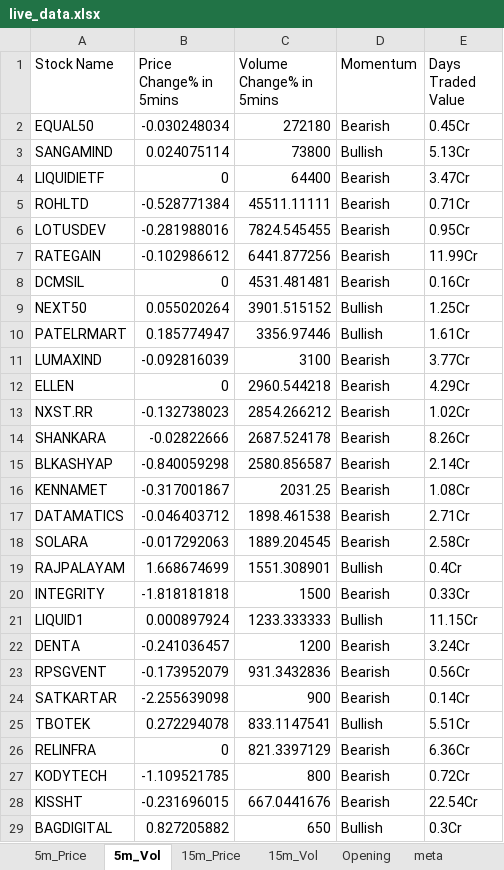
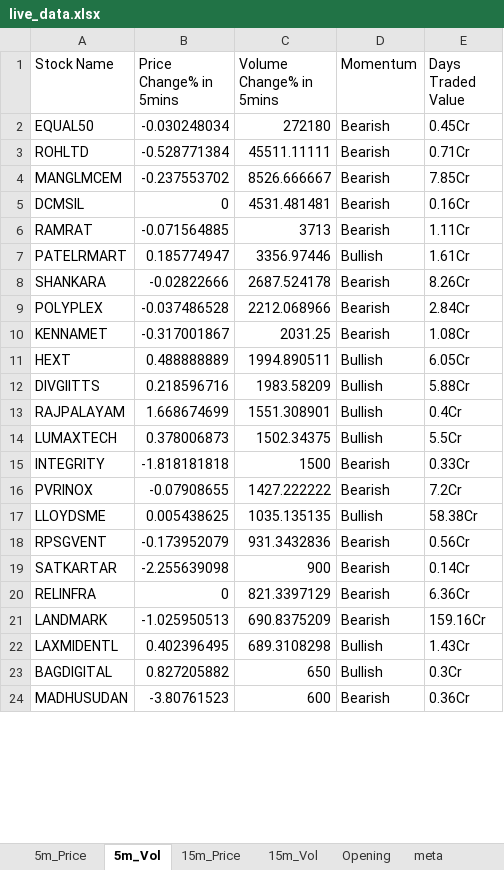
Before and after one commit to srbsharma92/priceAction2, an Excel workbook: data/live_data.xlsx, sheet 5m_Vol, drawn as a sheet; only a part is shown; the shorter side is filled out with more unchanged rows; values as stored, in another font and other column widths than the file's, no borders; removed rows and columns are numbered as before the commit, all else as after; the diff covers the shown part only; the diff names each change by its address in the sheet, - before the commit and + after, or states it on an @@ line.

```diff
--- a/data/live_data.xlsx (sheet 5m_Vol)
+++ b/data/live_data.xlsx (sheet 5m_Vol)
-row 3: SANGAMIND | 0.024075114 | 73800 | Bullish | 5.13Cr
-row 4: LIQUIDIETF | 0 | 64400 | Bearish | 3.47Cr
-row 6: LOTUSDEV | -0.281988016 | 7824.545455 | Bearish | 0.95Cr
-row 7: RATEGAIN | -0.102986612 | 6441.877256 | Bearish | 11.99Cr
+row 4: MANGLMCEM | -0.237553702 | 8526.666667 | Bearish | 7.85Cr
-row 9: NEXT50 | 0.055020264 | 3901.515152 | Bullish | 1.25Cr
+row 6: RAMRAT | -0.071564885 | 3713 | Bearish | 1.11Cr
-row 11: LUMAXIND | -0.092816039 | 3100 | Bearish | 3.77Cr
-row 12: ELLEN | 0 | 2960.544218 | Bearish | 4.29Cr
-row 13: NXST.RR | -0.132738023 | 2854.266212 | Bearish | 1.02Cr
-row 15: BLKASHYAP | -0.840059298 | 2580.856587 | Bearish | 2.14Cr
+row 9: POLYPLEX | -0.037486528 | 2212.068966 | Bearish | 2.84Cr
-row 17: DATAMATICS | -0.046403712 | 1898.461538 | Bearish | 2.71Cr
-row 18: SOLARA | -0.017292063 | 1889.204545 | Bearish | 2.58Cr
+row 11: HEXT | 0.488888889 | 1994.890511 | Bullish | 6.05Cr
+row 12: DIVGIITTS | 0.218596716 | 1983.58209 | Bullish | 5.88Cr
+row 14: LUMAXTECH | 0.378006873 | 1502.34375 | Bullish | 5.5Cr
-row 21: LIQUID1 | 0.000897924 | 1233.333333 | Bullish | 11.15Cr
-row 22: DENTA | -0.241036457 | 1200 | Bearish | 3.24Cr
+row 16: PVRINOX | -0.07908655 | 1427.222222 | Bearish | 7.2Cr
+row 17: LLOYDSME | 0.005438625 | 1035.135135 | Bullish | 58.38Cr
-row 25: TBOTEK | 0.272294078 | 833.1147541 | Bullish | 5.51Cr
-row 27: KODYTECH | -1.109521785 | 800 | Bearish | 0.72Cr
-row 28: KISSHT | -0.231696015 | 667.0441676 | Bearish | 22.54Cr
+row 21: LANDMARK | -1.025950513 | 690.8375209 | Bearish | 159.16Cr
+row 22: LAXMIDENTL | 0.402396495 | 689.3108298 | Bullish | 1.43Cr
```
Also changed, not shown: 10 added rows and 4 removed rows elsewhere in this sheet, sheet 15m_Vol, sheet 15m_Price, sheet 5m_Price, sheet Opening, sheet meta.
